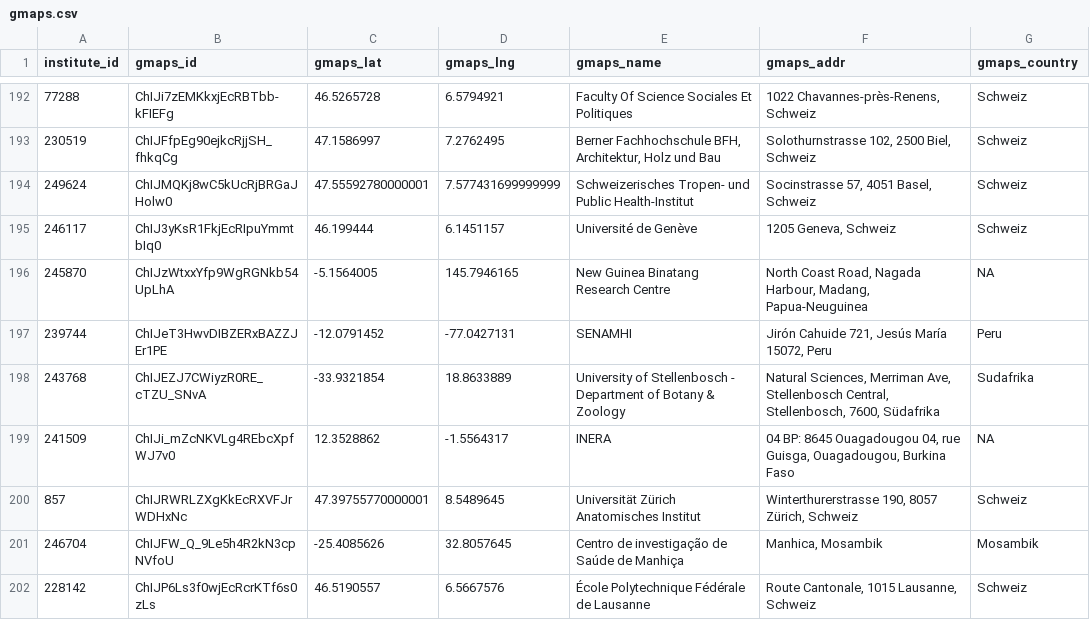
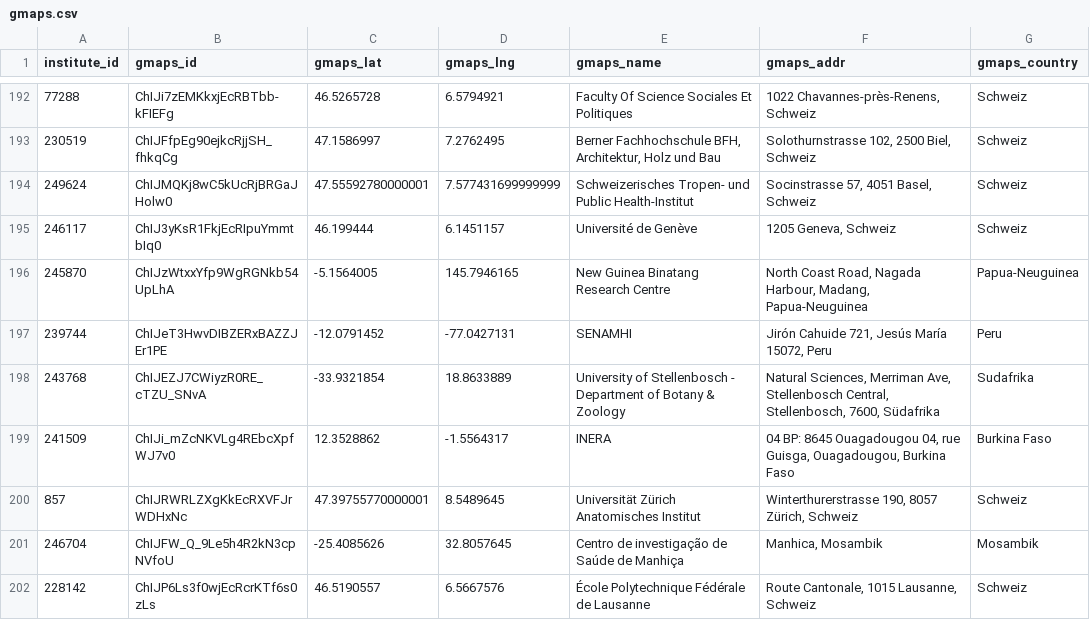
Before and after one commit to zambujo/r4data, a CSV file: data/gmaps.csv, drawn as a sheet; only a part is shown, gaps mark what is left out; the diff covers the shown part only.

Commit message:
🚑  Fixing country extraction

```diff
--- a/data/gmaps.csv
+++ b/data/gmaps.csv
@@ -195,6 +195,6 @@ institute_id,gmaps_id,gmaps_lat,gmaps_lng,gmaps_name,gmaps_addr,gmaps_country
 246117,ChIJ3yKsR1FkjEcRIpuYmmtbIq0,46.199444,6.1451157,Université de Genève,"1205 Geneva, Schweiz",Schweiz
-245870,ChIJzWtxxYfp9WgRGNkb54UpLhA,-5.1564005,145.7946165,New Guinea Binatang Research Centre,"North Coast Road, Nagada Harbour, Madang, Papua-Neuguinea",NA
+245870,ChIJzWtxxYfp9WgRGNkb54UpLhA,-5.1564005,145.7946165,New Guinea Binatang Research Centre,"North Coast Road, Nagada Harbour, Madang, Papua-Neuguinea",Papua-Neuguinea
 239744,ChIJeT3HwvDIBZERxBAZZJEr1PE,-12.0791452,-77.0427131,SENAMHI,"Jirón Cahuide 721, Jesús María 15072, Peru",Peru
 243768,ChIJEZJ7CWiyzR0RE_cTZU_SNvA,-33.9321854,18.8633889,University of Stellenbosch - Department of Botany & Zoology,"Natural Sciences, Merriman Ave, Stellenbosch Central, Stellenbosch, 7600, Südafrika",Sudafrika
-241509,ChIJi_mZcNKVLg4REbcXpfWJ7v0,12.3528862,-1.5564317,INERA,"04 BP: 8645 Ouagadougou 04, rue Guisga, Ouagadougou, Burkina Faso",NA
+241509,ChIJi_mZcNKVLg4REbcXpfWJ7v0,12.3528862,-1.5564317,INERA,"04 BP: 8645 Ouagadougou 04, rue Guisga, Ouagadougou, Burkina Faso",Burkina Faso
 857,ChIJRWRLZXgKkEcRXVFJrWDHxNc,47.39755770000001,8.5489645,Universität Zürich Anatomisches Institut,"Winterthurerstrasse 190, 8057 Zürich, Schweiz",Schweiz
```
Also changed, not shown: 19 edited cells elsewhere in this file, 5 other files.
